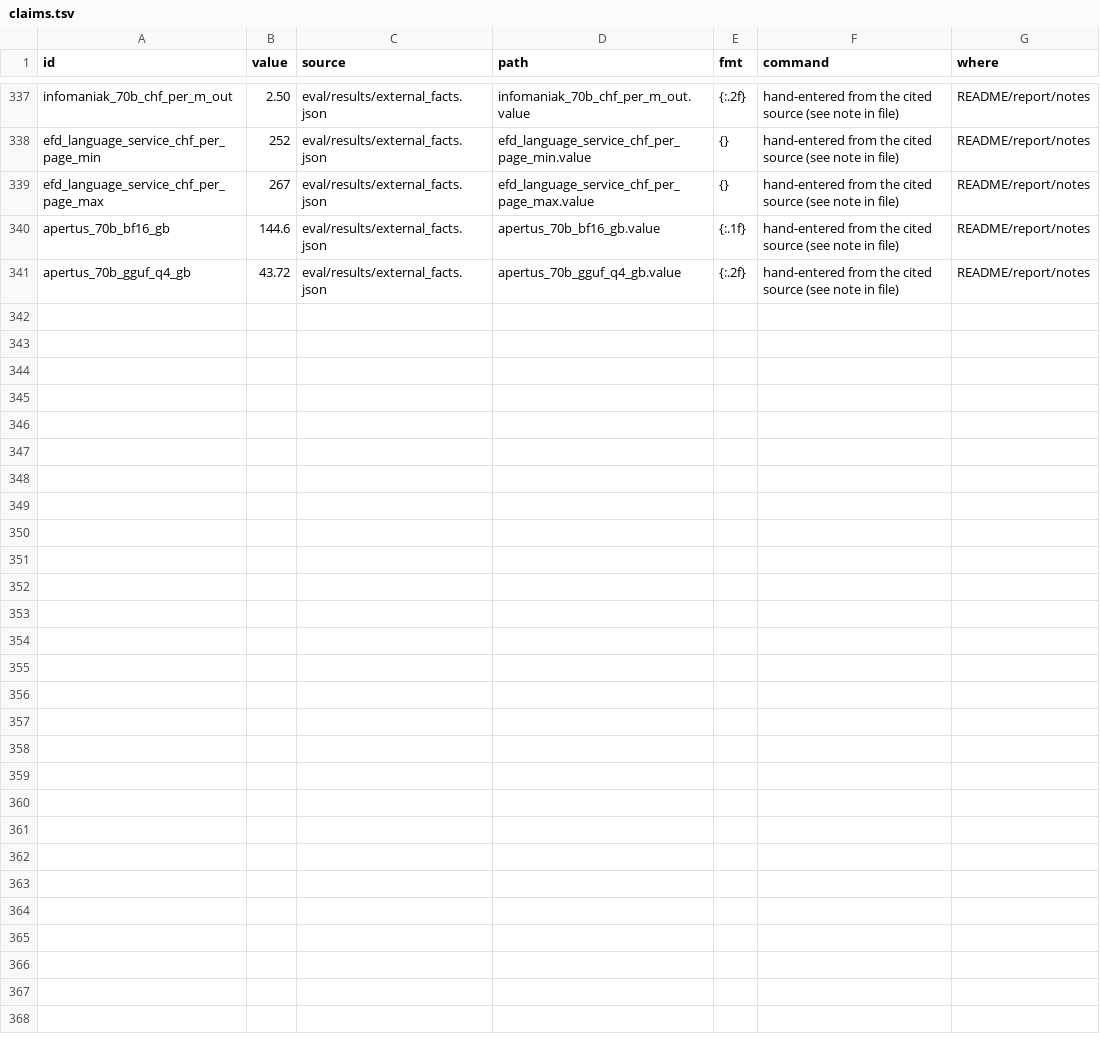
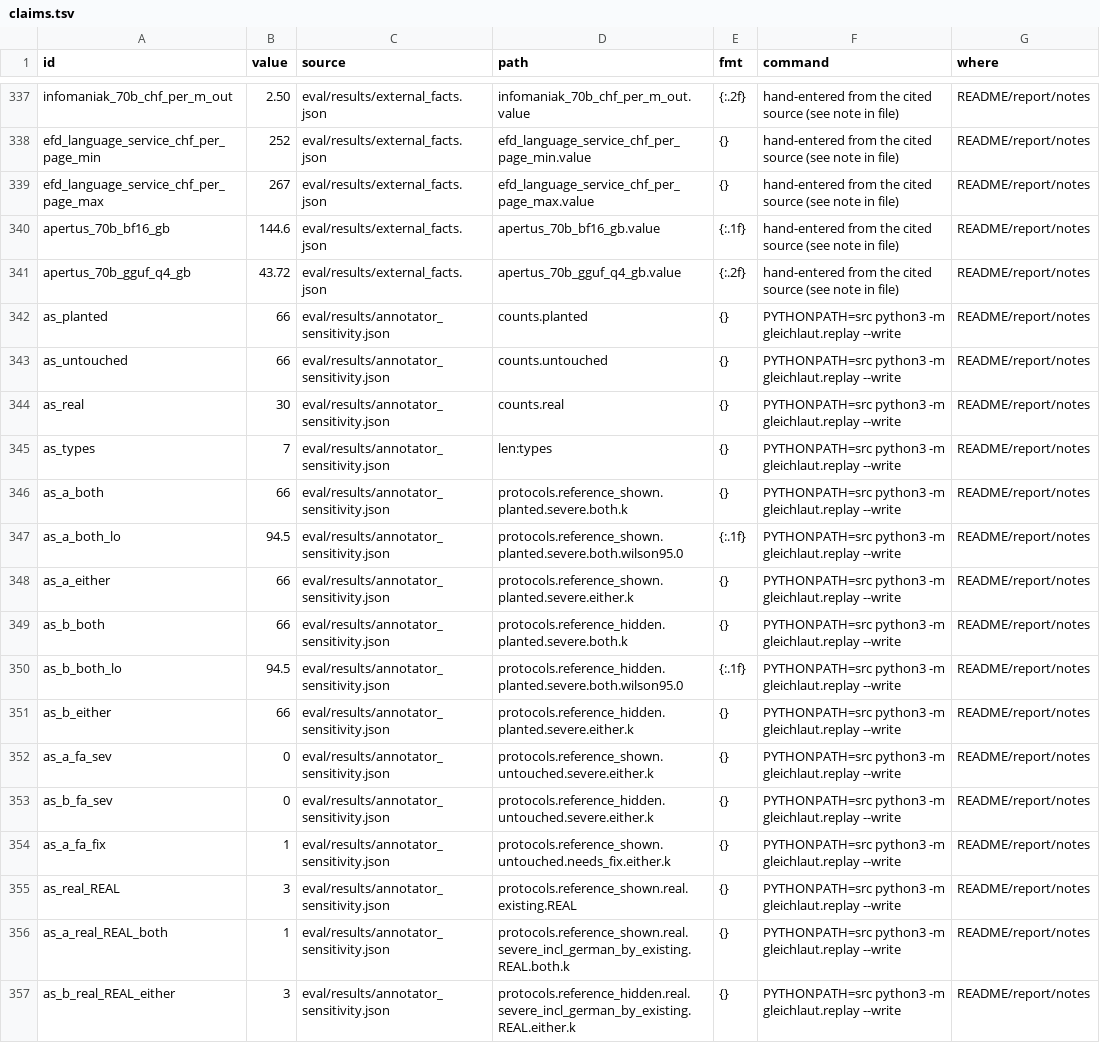
Before and after one commit to mi11ione/gleichlaut, a TSV file: track_2b/claims.tsv, drawn as a sheet; only a part is shown, gaps mark what is left out; the diff names each change by its address in the sheet, - before the commit and + after, or states it on an @@ line.

Commit message:
R11 result: blind annotators labelled 66 of 66 planted meaning errors REAL (both annotators, Wilson [94.5, 100]) with the reference shown and with it hidden, 0 severe false alarms on the 66 untouched drafts; real REAL items split (both agree on 1 of 3); score.annotator_sensitivity wired into replay, merged labels, claims, PROTOCOL section, README and report sentence

```diff
--- a/track_2b/claims.tsv
+++ b/track_2b/claims.tsv
+row 342: as_planted | 66 | eval/results/annotator_sensitivity.json | counts.planted | {} | PYTHONPATH=src python3 -m gleichlaut.replay --write | README/report/notes
+row 343: as_untouched | 66 | eval/results/annotator_sensitivity.json | counts.untouched | {} | PYTHONPATH=src python3 -m gleichlaut.replay --write | README/report/notes
+row 344: as_real | 30 | eval/results/annotator_sensitivity.json | counts.real | {} | PYTHONPATH=src python3 -m gleichlaut.replay --write | README/report/notes
+row 345: as_types | 7 | eval/results/annotator_sensitivity.json | len:types | {} | PYTHONPATH=src python3 -m gleichlaut.replay --write | README/report/notes
+row 346: as_a_both | 66 | eval/results/annotator_sensitivity.json | protocols.reference_shown.planted.severe.both.k | {} | PYTHONPATH=src python3 -m gleichlaut.replay --write | README/report/notes
+row 347: as_a_both_lo | 94.5 | eval/results/annotator_sensitivity.json | protocols.reference_shown.planted.severe.both.wilson95.0 | {:.1f} | PYTHONPATH=src python3 -m gleichlaut.replay --write | README/report/notes
+row 348: as_a_either | 66 | eval/results/annotator_sensitivity.json | protocols.reference_shown.planted.severe.either.k | {} | PYTHONPATH=src python3 -m gleichlaut.replay --write | README/report/notes
+row 349: as_b_both | 66 | eval/results/annotator_sensitivity.json | protocols.reference_hidden.planted.severe.both.k | {} | PYTHONPATH=src python3 -m gleichlaut.replay --write | README/report/notes
+row 350: as_b_both_lo | 94.5 | eval/results/annotator_sensitivity.json | protocols.reference_hidden.planted.severe.both.wilson95.0 | {:.1f} | PYTHONPATH=src python3 -m gleichlaut.replay --write | README/report/notes
+row 351: as_b_either | 66 | eval/results/annotator_sensitivity.json | protocols.reference_hidden.planted.severe.either.k | {} | PYTHONPATH=src python3 -m gleichlaut.replay --write | README/report/notes
+row 352: as_a_fa_sev | 0 | eval/results/annotator_sensitivity.json | protocols.reference_shown.untouched.severe.either.k | {} | PYTHONPATH=src python3 -m gleichlaut.replay --write | README/report/notes
+row 353: as_b_fa_sev | 0 | eval/results/annotator_sensitivity.json | protocols.reference_hidden.untouched.severe.either.k | {} | PYTHONPATH=src python3 -m gleichlaut.replay --write | README/report/notes
+row 354: as_a_fa_fix | 1 | eval/results/annotator_sensitivity.json | protocols.reference_shown.untouched.needs_fix.either.k | {} | PYTHONPATH=src python3 -m gleichlaut.replay --write | README/report/notes
+row 355: as_real_REAL | 3 | eval/results/annotator_sensitivity.json | protocols.reference_shown.real.existing.REAL | {} | PYTHONPATH=src python3 -m gleichlaut.replay --write | README/report/notes
+row 356: as_a_real_REAL_both | 1 | eval/results/annotator_sensitivity.json | protocols.reference_shown.real.severe_incl_german_by_existing.REAL.both.k | {} | PYTHONPATH=src python3 -m gleichlaut.replay --write | README/report/notes
+row 357: as_b_real_REAL_either | 3 | eval/results/annotator_sensitivity.json | protocols.reference_hidden.real.severe_incl_german_by_existing.REAL.either.k | {} | PYTHONPATH=src python3 -m gleichlaut.replay --write | README/report/notes
```
Also changed, not shown: 12 other files.
